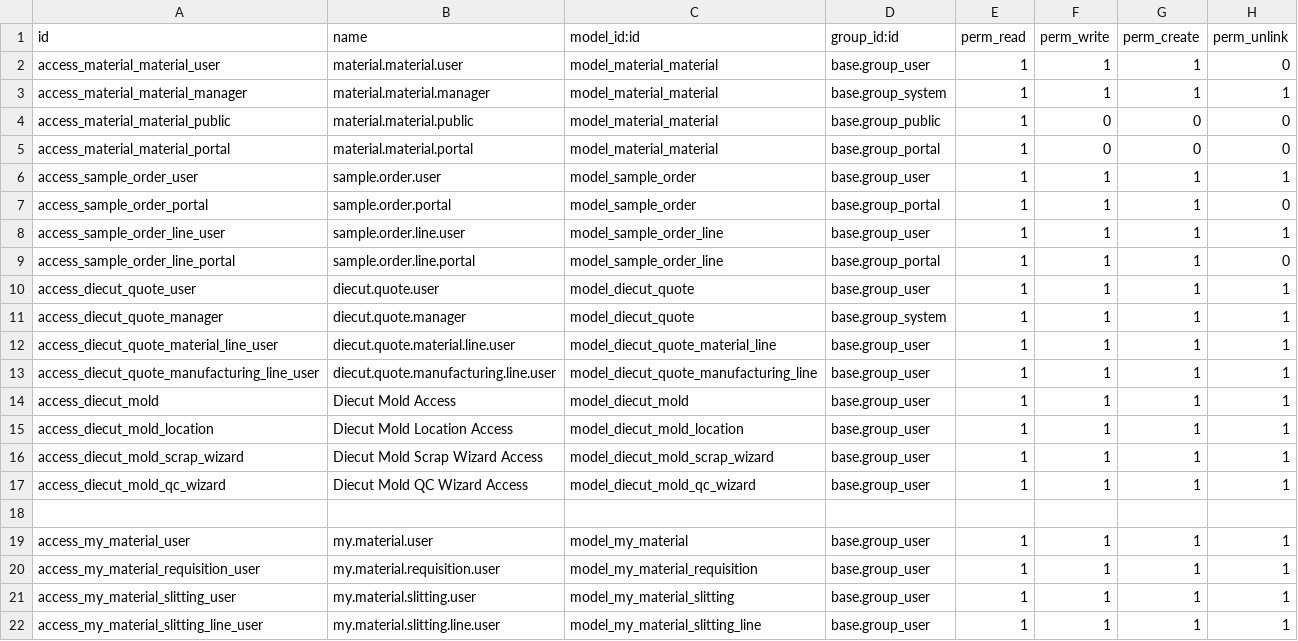
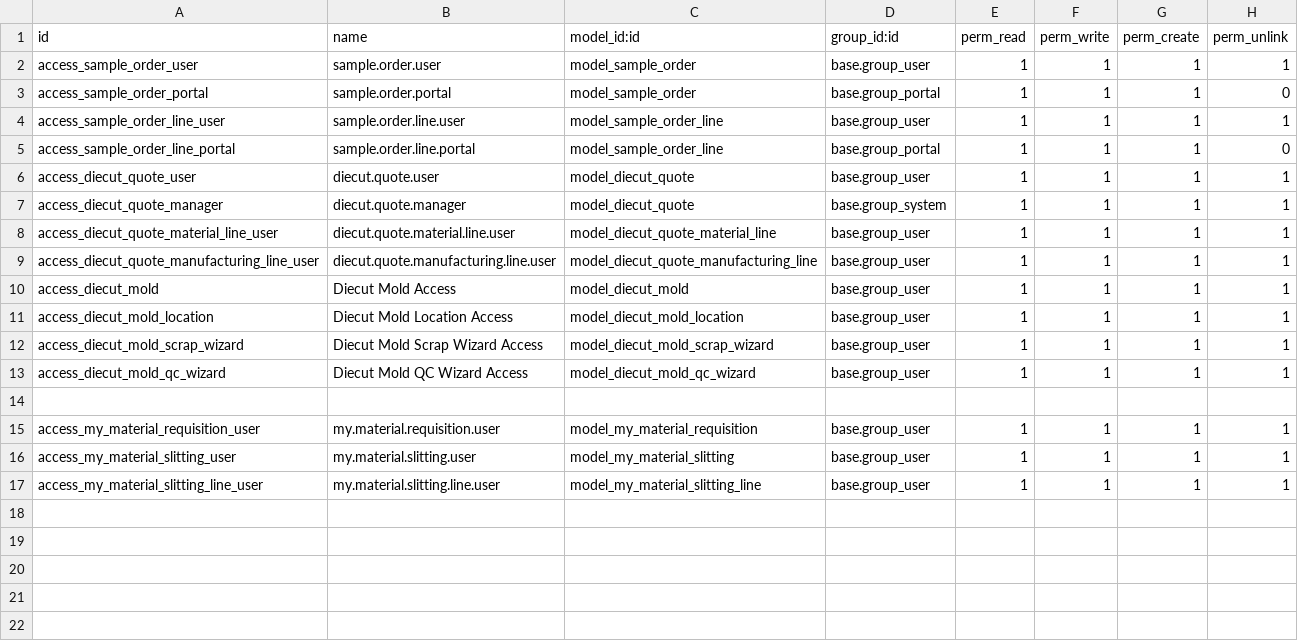
Before and after one commit to wanhaimin/whm_Odoo_project, a CSV file: custom_addons/diecut/security/ir.model.access.csv, drawn as a sheet.

```diff
--- a/custom_addons/diecut/security/ir.model.access.csv
+++ b/custom_addons/diecut/security/ir.model.access.csv
@@ -1,6 +1,2 @@
 id,name,model_id:id,group_id:id,perm_read,perm_write,perm_create,perm_unlink
-access_material_material_user,material.material.user,model_material_material,base.group_user,1,1,1,0
-access_material_material_manager,material.material.manager,model_material_material,base.group_system,1,1,1,1
-access_material_material_public,material.material.public,model_material_material,base.group_public,1,0,0,0
-access_material_material_portal,material.material.portal,model_material_material,base.group_portal,1,0,0,0
 access_sample_order_user,sample.order.user,model_sample_order,base.group_user,1,1,1,1
@@ -18,3 +14,2 @@ access_diecut_mold_qc_wizard,Diecut Mold QC Wizard Access,model_diecut_mold_qc_w
 
-access_my_material_user,my.material.user,model_my_material,base.group_user,1,1,1,1
 access_my_material_requisition_user,my.material.requisition.user,model_my_material_requisition,base.group_user,1,1,1,1
```
Also changed, not shown: 24 other files.
